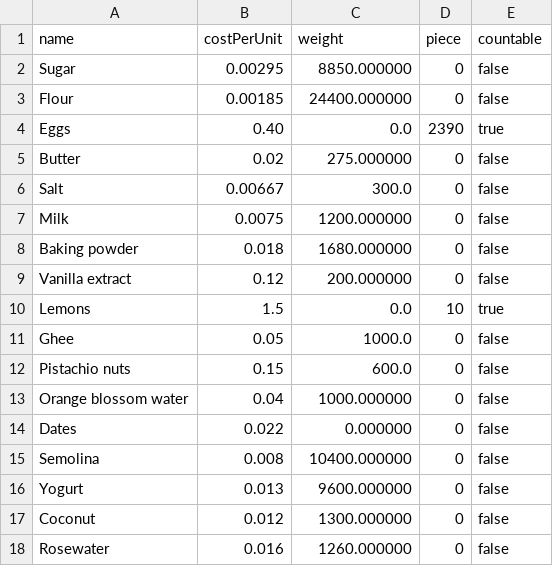
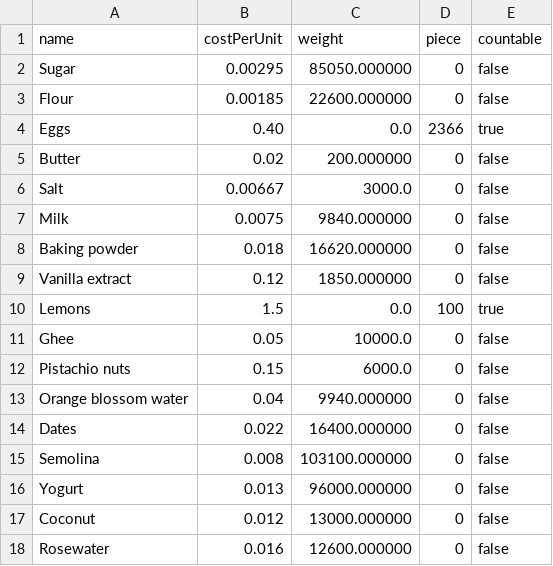
Before and after one commit to WenHao1223/cpt113-asgn1, a CSV file: files/IngredientInventory.csv, drawn as a sheet.

Commit message:
Fix: weight of cake shown wrong in cart

```diff
--- a/files/IngredientInventory.csv
+++ b/files/IngredientInventory.csv
@@ -1,18 +1,18 @@
 name,costPerUnit,weight,piece,countable
-Sugar,0.00295,8850.000000,0,false
-Flour,0.00185,24400.000000,0,false
-Eggs,0.40,0.0,2390,true
-Butter,0.02,275.000000,0,false
-Salt,0.00667,300.0,0,false
-Milk,0.0075,1200.000000,0,false
-Baking powder,0.018,1680.000000,0,false
-Vanilla extract,0.12,200.000000,0,false
-Lemons,1.5,0.0,10,true
-Ghee,0.05,1000.0,0,false
-Pistachio nuts,0.15,600.0,0,false
-Orange blossom water,0.04,1000.000000,0,false
-Dates,0.022,0.000000,0,false
-Semolina,0.008,10400.000000,0,false
-Yogurt,0.013,9600.000000,0,false
-Coconut,0.012,1300.000000,0,false
-Rosewater,0.016,1260.000000,0,false
+Sugar,0.00295,85050.000000,0,false
+Flour,0.00185,22600.000000,0,false
+Eggs,0.40,0.0,2366,true
+Butter,0.02,200.000000,0,false
+Salt,0.00667,3000.0,0,false
+Milk,0.0075,9840.000000,0,false
+Baking powder,0.018,16620.000000,0,false
+Vanilla extract,0.12,1850.000000,0,false
+Lemons,1.5,0.0,100,true
+Ghee,0.05,10000.0,0,false
+Pistachio nuts,0.15,6000.0,0,false
+Orange blossom water,0.04,9940.000000,0,false
+Dates,0.022,16400.000000,0,false
+Semolina,0.008,103100.000000,0,false
+Yogurt,0.013,96000.000000,0,false
+Coconut,0.012,13000.000000,0,false
+Rosewater,0.016,12600.000000,0,false
```
Also changed, not shown: 1 other file.
